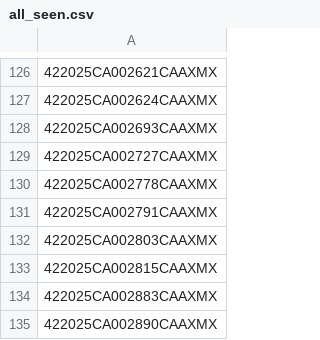
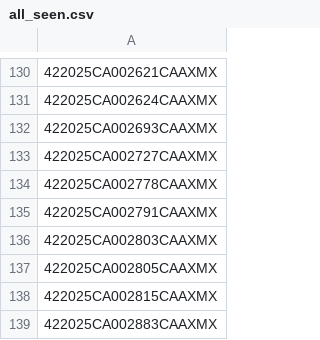
Before and after one commit to figlesias7/realforeclose-marion, a CSV file: data/all_seen.csv, drawn as a sheet; only a part is shown, gaps mark what is left out; the shorter side is filled out with more unchanged rows; the diff covers the shown part only.

```diff
--- a/data/all_seen.csv
+++ b/data/all_seen.csv
@@ -132,2 +136,3 @@
 422025CA002803CAAXMX
+422025CA002805CAAXMX
 422025CA002815CAAXMX
```
Also changed, not shown: 6 added rows elsewhere in this file, data/event_log.csv, 3 other files.
